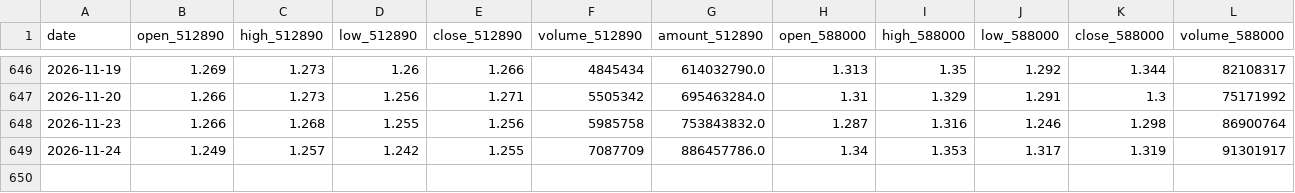
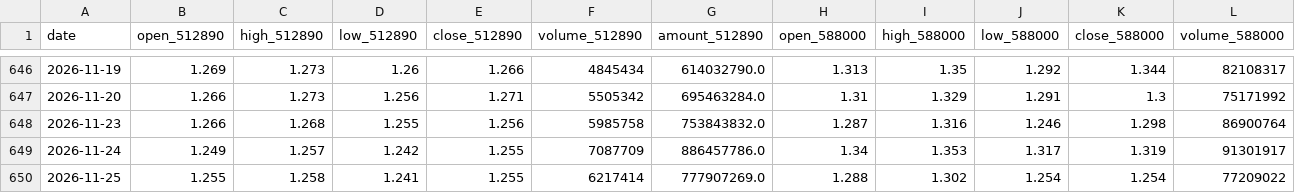
Before and after one commit to AmineSeRaFimmm/512890-dividend-rotation-pwa, a CSV file: data/live_prices.csv, drawn as a sheet; only a part is shown, gaps mark what is left out; rows hold the shown columns only; the diff names each change by its address in the sheet, - before the commit and + after, or states it on an @@ line.

```diff
--- a/data/live_prices.csv
+++ b/data/live_prices.csv
+row 650: 2026-11-25 | 1.255 | 1.258 | 1.241 | 1.255 | 6217414 | 777907269.0 | 1.288 | 1.302 | 1.254 | 1.254 | 77209022
```
Also changed, not shown: data/signal_history.csv, 3 other files.
